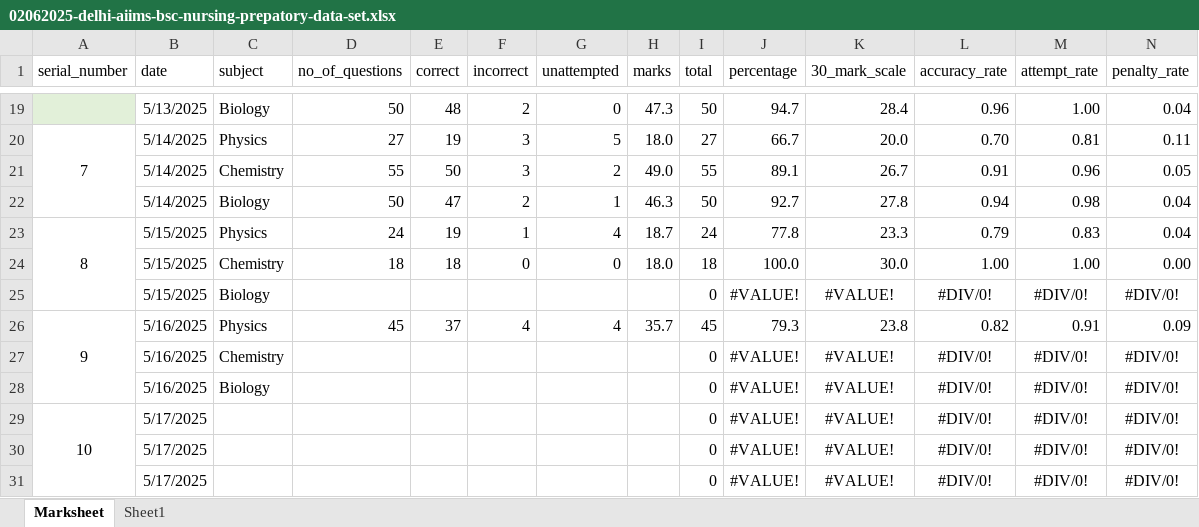
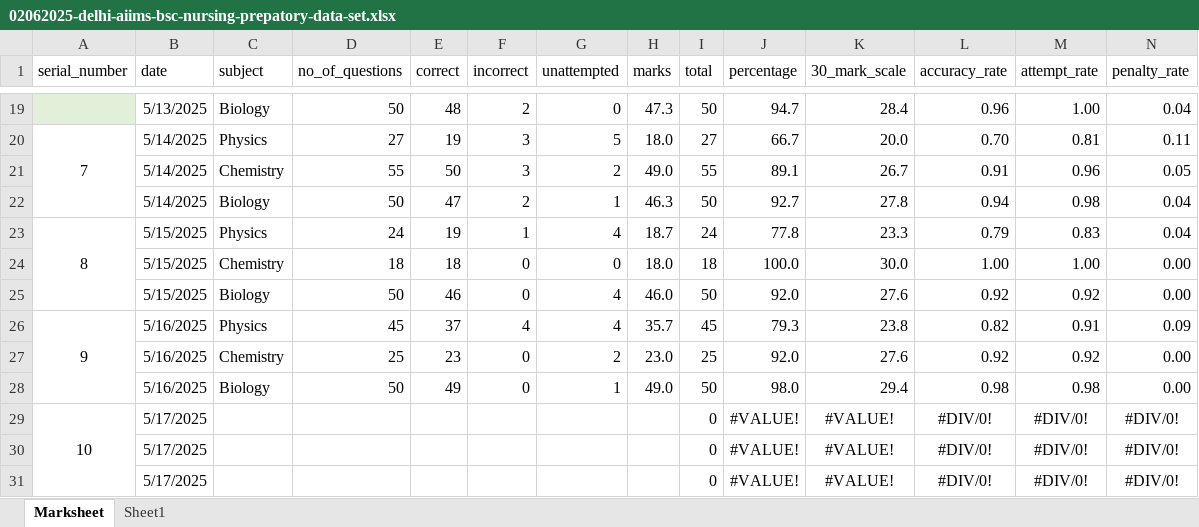
Before and after one commit to Asifdotexe/student_dashboard, an Excel workbook: 02062025-delhi-aiims-bsc-nursing-prepatory-data-set.xlsx, sheet Marksheet, drawn as a sheet; only a part is shown, gaps mark what is left out; values as stored, in another font and other column widths than the file's, no borders; table styles not drawn; removed rows and columns are numbered as before the commit, all else as after; rows hold the shown columns only; the diff names each change by its address in the sheet, - before the commit and + after, or states it on an @@ line.

Commit message:
updated the data for 15 and 16th may

```diff
--- a/02062025-delhi-aiims-bsc-nursing-prepatory-data-set.xlsx (sheet Marksheet)
+++ b/02062025-delhi-aiims-bsc-nursing-prepatory-data-set.xlsx (sheet Marksheet)
-row 25:  | 5/15/2025 | Biology |  |  |  |  |  | 0 | #VALUE! | #VALUE! | #DIV/0! | #DIV/0! | #DIV/0!
+row 25:  | 5/15/2025 | Biology | 50 | 46 | 0 | 4 | 46.0 | 50 | 92.0 | 27.6 | 0.92 | 0.92 | 0.00
-row 27:  | 5/16/2025 | Chemistry |  |  |  |  |  | 0 | #VALUE! | #VALUE! | #DIV/0! | #DIV/0! | #DIV/0!
-row 28:  | 5/16/2025 | Biology |  |  |  |  |  | 0 | #VALUE! | #VALUE! | #DIV/0! | #DIV/0! | #DIV/0!
+row 27:  | 5/16/2025 | Chemistry | 25 | 23 | 0 | 2 | 23.0 | 25 | 92.0 | 27.6 | 0.92 | 0.92 | 0.00
+row 28:  | 5/16/2025 | Biology | 50 | 49 | 0 | 1 | 49.0 | 50 | 98.0 | 29.4 | 0.98 | 0.98 | 0.00
```
